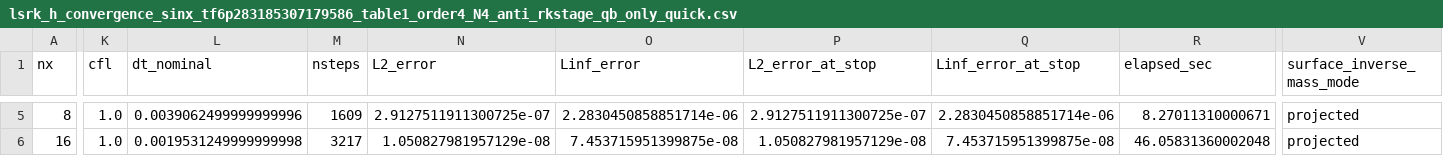
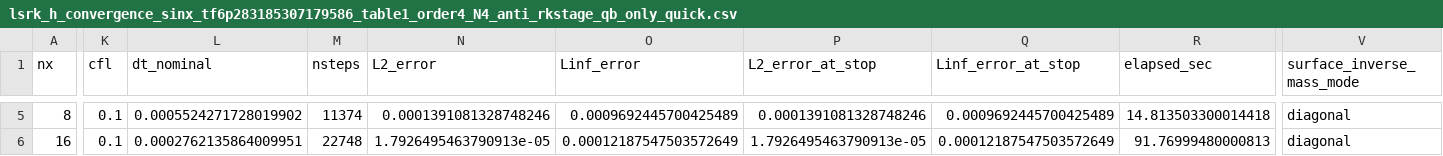
Before and after one commit to NKRlyq1213/triangle-dg-project, a CSV file: experiments_outputs/lsrk_h_convergence_sinx_tf6p283185307179586_table1_order4_N4_anti_rkstage_qb_only_quick.csv, drawn as a sheet; only a part is shown, gaps mark what is left out; the diff covers the shown part only; the diff names each change by its address in the sheet, - before the commit and + after, or states it on an @@ line.

```diff
--- a/experiments_outputs/lsrk_h_convergence_sinx_tf6p283185307179586_table1_order4_N4_anti_rkstage_qb_only_quick.csv
+++ b/experiments_outputs/lsrk_h_convergence_sinx_tf6p283185307179586_table1_order4_N4_anti_rkstage_qb_only_quick.csv
-K5:K6 (cfl): 1.0
+K5:K6 (cfl): 0.1
-L5 (dt_nominal): 0.0039062499999999996
+L5 (dt_nominal): 0.0005524271728019902
-M5 (nsteps): 1609
+M5 (nsteps): 11374
-N5 (L2_error): 2.9127511911300725e-07
+N5 (L2_error): 0.0001391081328748246
-O5 (Linf_error): 2.2830450858851714e-06
+O5 (Linf_error): 0.0009692445700425489
-P5 (L2_error_at_stop): 2.9127511911300725e-07
+P5 (L2_error_at_stop): 0.0001391081328748246
-Q5 (Linf_error_at_stop): 2.2830450858851714e-06
+Q5 (Linf_error_at_stop): 0.0009692445700425489
-R5 (elapsed_sec): 8.27011310000671
+R5 (elapsed_sec): 14.813503300014418
-V5:V6 (surface_inverse_mass_mode): projected
+V5:V6 (surface_inverse_mass_mode): diagonal
-L6 (dt_nominal): 0.0019531249999999998
+L6 (dt_nominal): 0.0002762135864009951
-M6 (nsteps): 3217
+M6 (nsteps): 22748
-N6 (L2_error): 1.050827981957129e-08
+N6 (L2_error): 1.7926495463790913e-05
-O6 (Linf_error): 7.453715951399875e-08
+O6 (Linf_error): 0.00012187547503572649
-P6 (L2_error_at_stop): 1.050827981957129e-08
+P6 (L2_error_at_stop): 1.7926495463790913e-05
-Q6 (Linf_error_at_stop): 7.453715951399875e-08
+Q6 (Linf_error_at_stop): 0.00012187547503572649
-R6 (elapsed_sec): 46.05831360002048
+R6 (elapsed_sec): 91.76999480000813
```
Also changed, not shown: 35 edited cells elsewhere in this file, experiments_outputs/lsrk_h_convergence_sinx_tf6p283185307179586_table1_order4_N4_anti_quick_baseline.csv, experiments_outputs/lsrk_h_convergence_sinx_tf6p283185307179586_table1_order4_N4_anti_quick_rkstage_qb.csv, 6 other files.
